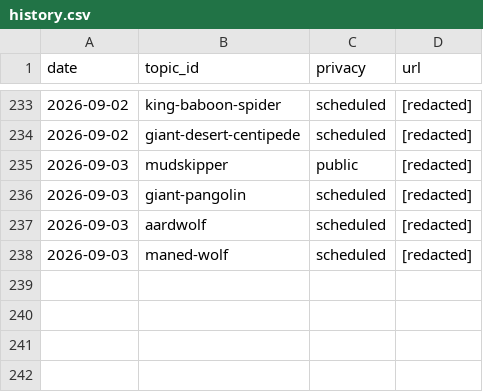
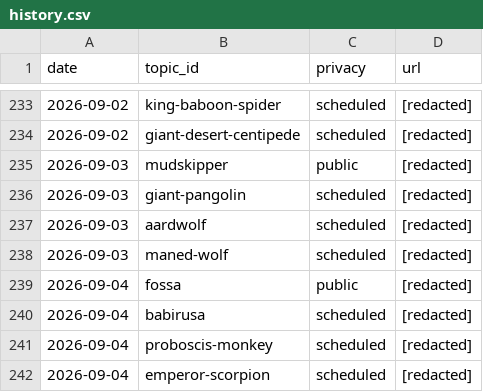
Before and after one commit to chat94534-oss/shorts-autoposter-a, a CSV file: logs/history.csv, drawn as a sheet; only a part is shown, gaps mark what is left out; the diff names each change by its address in the sheet, - before the commit and + after, or states it on an @@ line.

```diff
--- a/logs/history.csv
+++ b/logs/history.csv
+row 239: 2026-09-04 | fossa | public | [redacted]
+row 240: 2026-09-04 | babirusa | scheduled | [redacted]
+row 241: 2026-09-04 | proboscis-monkey | scheduled | [redacted]
+row 242: 2026-09-04 | emperor-scorpion | scheduled | [redacted]
```
Also changed, not shown: 2 other files.
